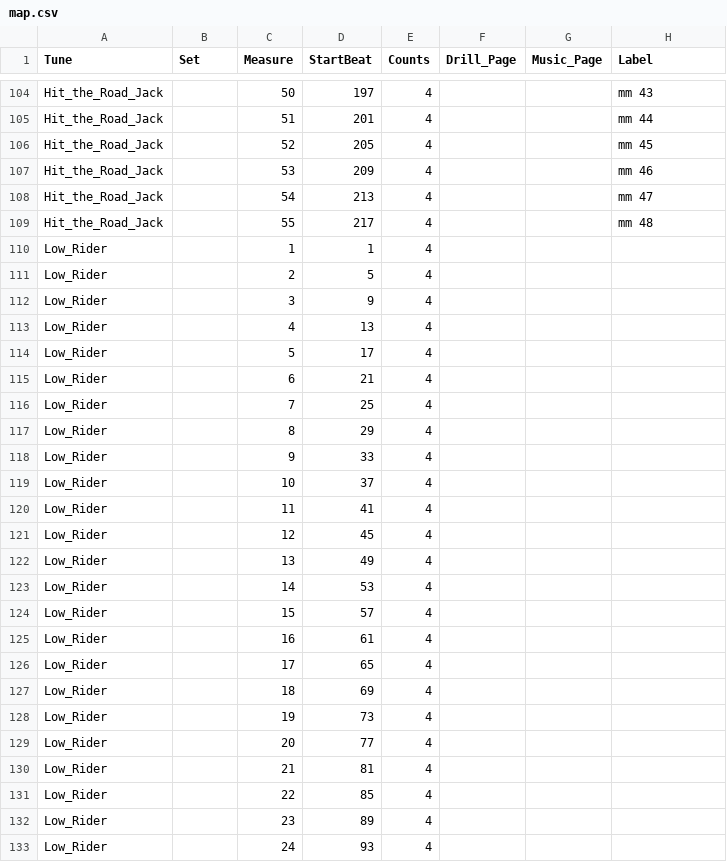
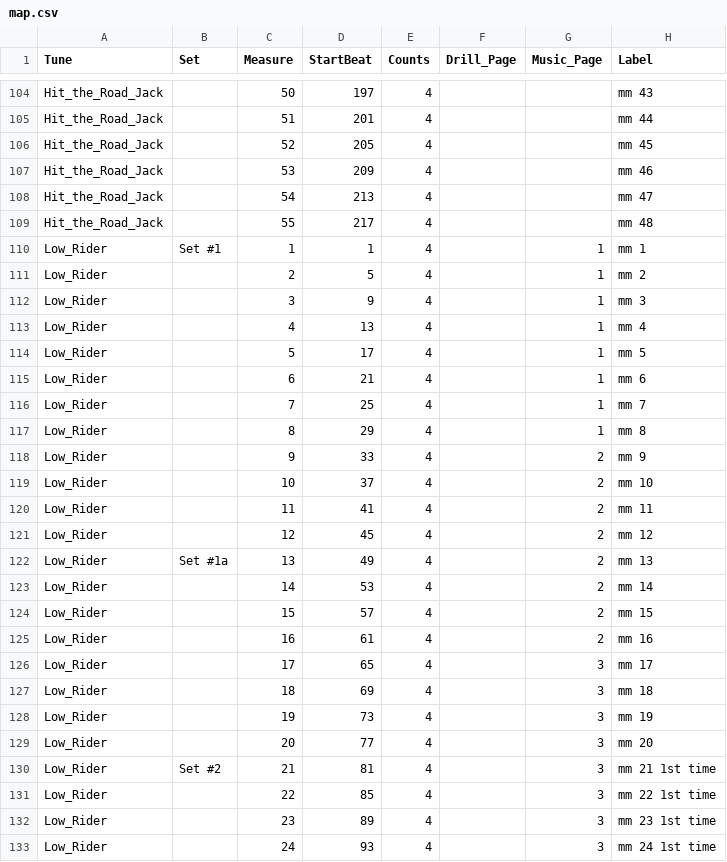
Before and after one commit to 368band/drill-app, a CSV file: map.csv, drawn as a sheet; only a part is shown, gaps mark what is left out; the diff covers the shown part only.

```diff
--- a/map.csv
+++ b/map.csv
@@ -109,25 +109,25 @@ Hit_the_Road_Jack,,54,213,4,,,mm 47
 Hit_the_Road_Jack,,55,217,4,,,mm 48
-Low_Rider,,1,1,4,,,
-Low_Rider,,2,5,4,,,
-Low_Rider,,3,9,4,,,
-Low_Rider,,4,13,4,,,
-Low_Rider,,5,17,4,,,
-Low_Rider,,6,21,4,,,
-Low_Rider,,7,25,4,,,
-Low_Rider,,8,29,4,,,
-Low_Rider,,9,33,4,,,
-Low_Rider,,10,37,4,,,
-Low_Rider,,11,41,4,,,
-Low_Rider,,12,45,4,,,
-Low_Rider,,13,49,4,,,
-Low_Rider,,14,53,4,,,
-Low_Rider,,15,57,4,,,
-Low_Rider,,16,61,4,,,
-Low_Rider,,17,65,4,,,
-Low_Rider,,18,69,4,,,
-Low_Rider,,19,73,4,,,
-Low_Rider,,20,77,4,,,
-Low_Rider,,21,81,4,,,
-Low_Rider,,22,85,4,,,
-Low_Rider,,23,89,4,,,
-Low_Rider,,24,93,4,,,
+Low_Rider,Set #1,1,1,4,,1,mm 1
+Low_Rider,,2,5,4,,1,mm 2
+Low_Rider,,3,9,4,,1,mm 3
+Low_Rider,,4,13,4,,1,mm 4
+Low_Rider,,5,17,4,,1,mm 5
+Low_Rider,,6,21,4,,1,mm 6
+Low_Rider,,7,25,4,,1,mm 7
+Low_Rider,,8,29,4,,1,mm 8
+Low_Rider,,9,33,4,,2,mm 9
+Low_Rider,,10,37,4,,2,mm 10
+Low_Rider,,11,41,4,,2,mm 11
+Low_Rider,,12,45,4,,2,mm 12
+Low_Rider,Set #1a,13,49,4,,2,mm 13
+Low_Rider,,14,53,4,,2,mm 14
+Low_Rider,,15,57,4,,2,mm 15
+Low_Rider,,16,61,4,,2,mm 16
+Low_Rider,,17,65,4,,3,mm 17
+Low_Rider,,18,69,4,,3,mm 18
+Low_Rider,,19,73,4,,3,mm 19
+Low_Rider,,20,77,4,,3,mm 20
+Low_Rider,Set #2,21,81,4,,3,mm 21 1st time
+Low_Rider,,22,85,4,,3,mm 22 1st time
+Low_Rider,,23,89,4,,3,mm 23 1st time
+Low_Rider,,24,93,4,,3,mm 24 1st time
```
Also changed, not shown: 75 edited cells elsewhere in this file, 18 other files.
